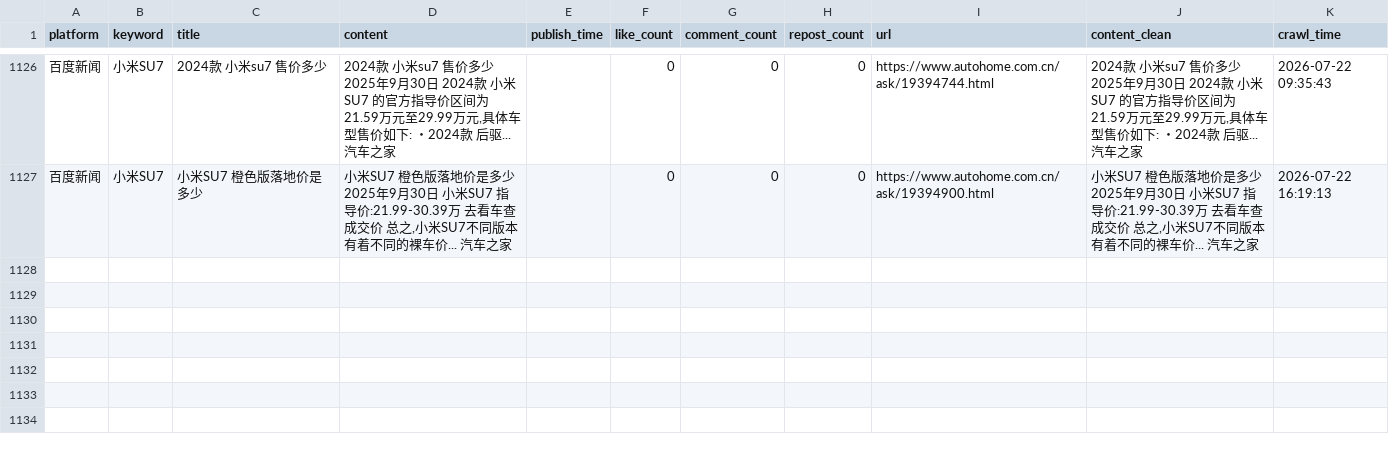
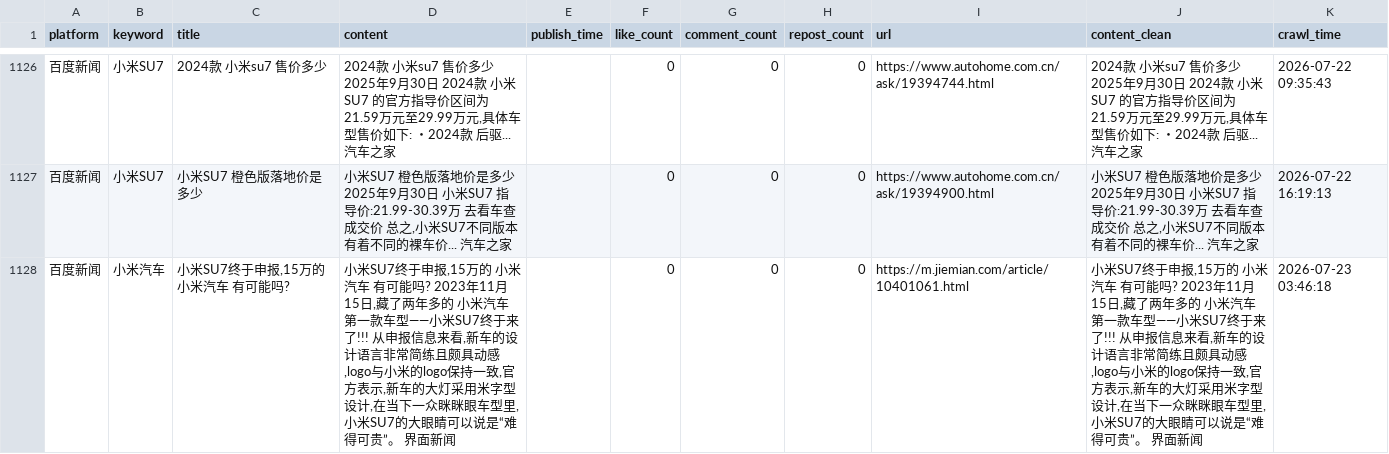
Before and after one commit to falaowang328-ux/xiaomi-opinion-system, a CSV file: data/baidu_realtime_data.csv, drawn as a sheet; only a part is shown, gaps mark what is left out.

```diff
--- a/data/baidu_realtime_data.csv
+++ b/data/baidu_realtime_data.csv
@@ -1127 +1127,2 @@
 百度新闻,小米SU7,小米SU7 橙色版落地价是多少,"小米SU7 橙色版落地价是多少 2025年9月30日 小米SU7 指导价:21.99-30.39万 去看车查成交价 总之,小米SU7不同版本有着不同的裸车价... 汽车之家",,0,0,0,https://www.autohome.com.cn/ask/19394900.html,"小米SU7 橙色版落地价是多少 2025年9月30日 小米SU7 指导价:21.99-30.39万 去看车查成交价 总之,小米SU7不同版本有着不同的裸车价... 汽车之家",2026-07-22 16:19:13
+百度新闻,小米汽车,"小米SU7终于申报,15万的 小米汽车 有可能吗?","小米SU7终于申报,15万的 小米汽车 有可能吗? 2023年11月15日,藏了两年多的 小米汽车 第一款车型——小米SU7终于来了!!! 从申报信息来看,新车的设计语言非常简练且颇具动感,logo与小米的logo保持一致,官方表示,新车的大灯采用米字型设计,在当下一众眯眯眼车型里,小米SU7的大眼睛可以说是“难得可贵”。 界面新闻",,0,0,0,https://m.jiemian.com/article/10401061.html,"小米SU7终于申报,15万的 小米汽车 有可能吗? 2023年11月15日,藏了两年多的 小米汽车 第一款车型——小米SU7终于来了!!! 从申报信息来看,新车的设计语言非常简练且颇具动感,logo与小米的logo保持一致,官方表示,新车的大灯采用米字型设计,在当下一众眯眯眼车型里,小米SU7的大眼睛可以说是“难得可贵”。 界面新闻",2026-07-23 03:46:18
```
Also changed, not shown: 2 other files.
